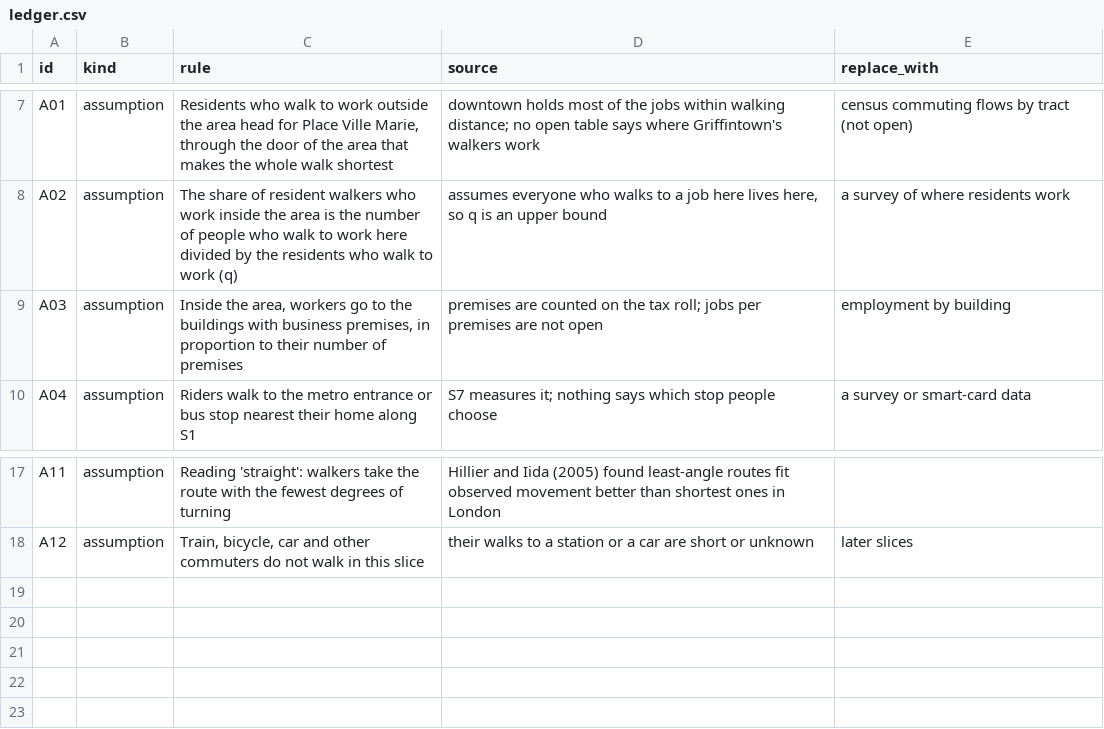
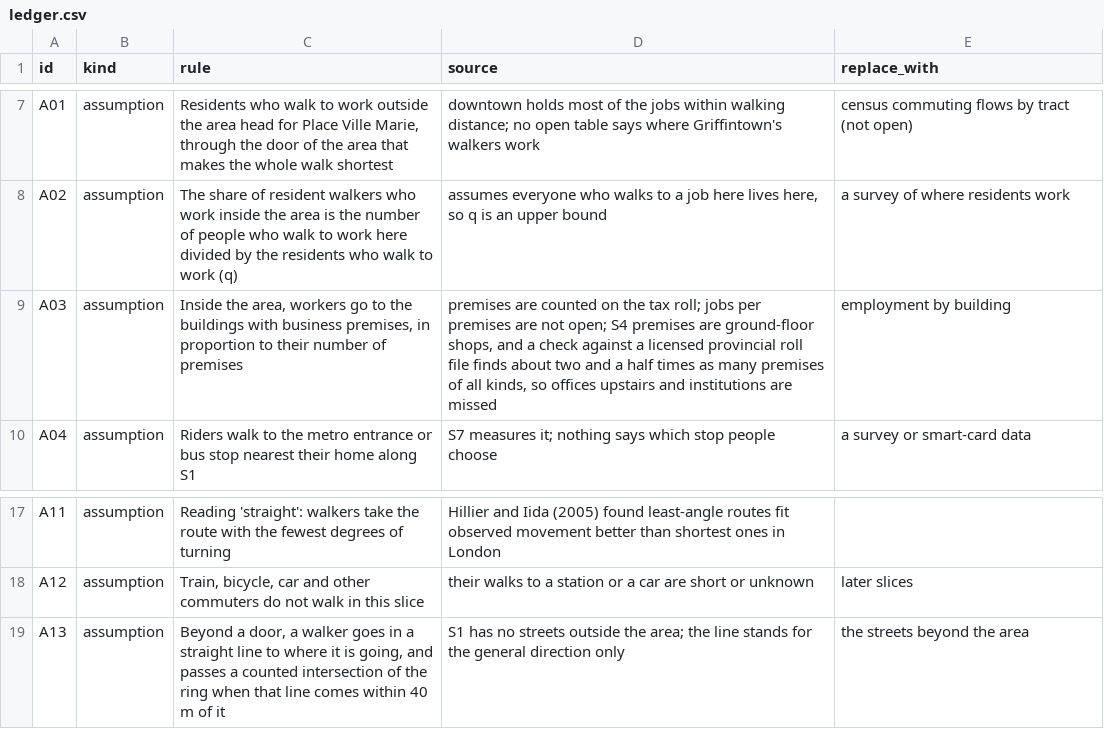
Before and after one commit to g3n3r6l-g3st6lt/Situ, a CSV file: outputs/s9/ledger.csv, drawn as a sheet; only a part is shown, gaps mark what is left out.

```diff
--- a/outputs/s9/ledger.csv
+++ b/outputs/s9/ledger.csv
@@ -8,3 +8,3 @@ A01,assumption,"Residents who walk to work outside the area head for Place Ville
 A02,assumption,The share of resident walkers who work inside the area is the number of people who walk to work here divided by the residents who walk to work (q),"assumes everyone who walks to a job here lives here, so q is an upper bound",a survey of where residents work
-A03,assumption,"Inside the area, workers go to the buildings with business premises, in proportion to their number of premises",premises are counted on the tax roll; jobs per premises are not open,employment by building
+A03,assumption,"Inside the area, workers go to the buildings with business premises, in proportion to their number of premises","premises are counted on the tax roll; jobs per premises are not open; S4 premises are ground-floor shops, and a check against a licensed provincial roll file finds about two and a half times as many premises of all kinds, so offices upstairs and institutions are missed",employment by building
 A04,assumption,Riders walk to the metro entrance or bus stop nearest their home along S1,S7 measures it; nothing says which stop people choose,a survey or smart-card data
@@ -18 +18,2 @@ A11,assumption,Reading 'straight': walkers take the route with the fewest degree
 A12,assumption,"Train, bicycle, car and other commuters do not walk in this slice",their walks to a station or a car are short or unknown,later slices
+A13,assumption,"Beyond a door, a walker goes in a straight line to where it is going, and passes a counted intersection of the ring when that line comes within 40 m of it",S1 has no streets outside the area; the line stands for the general direction only,the streets beyond the area
```
Also changed, not shown: 58 other files.
